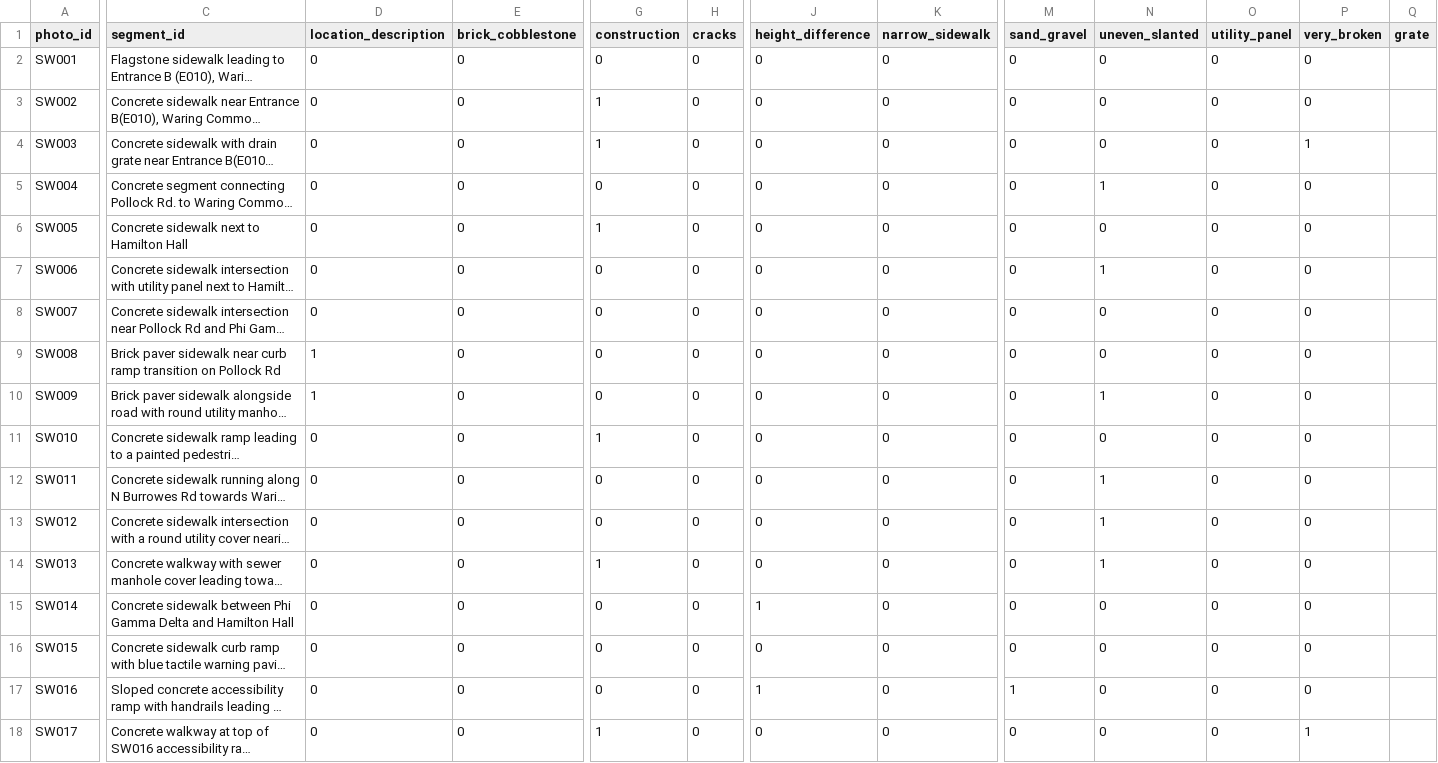
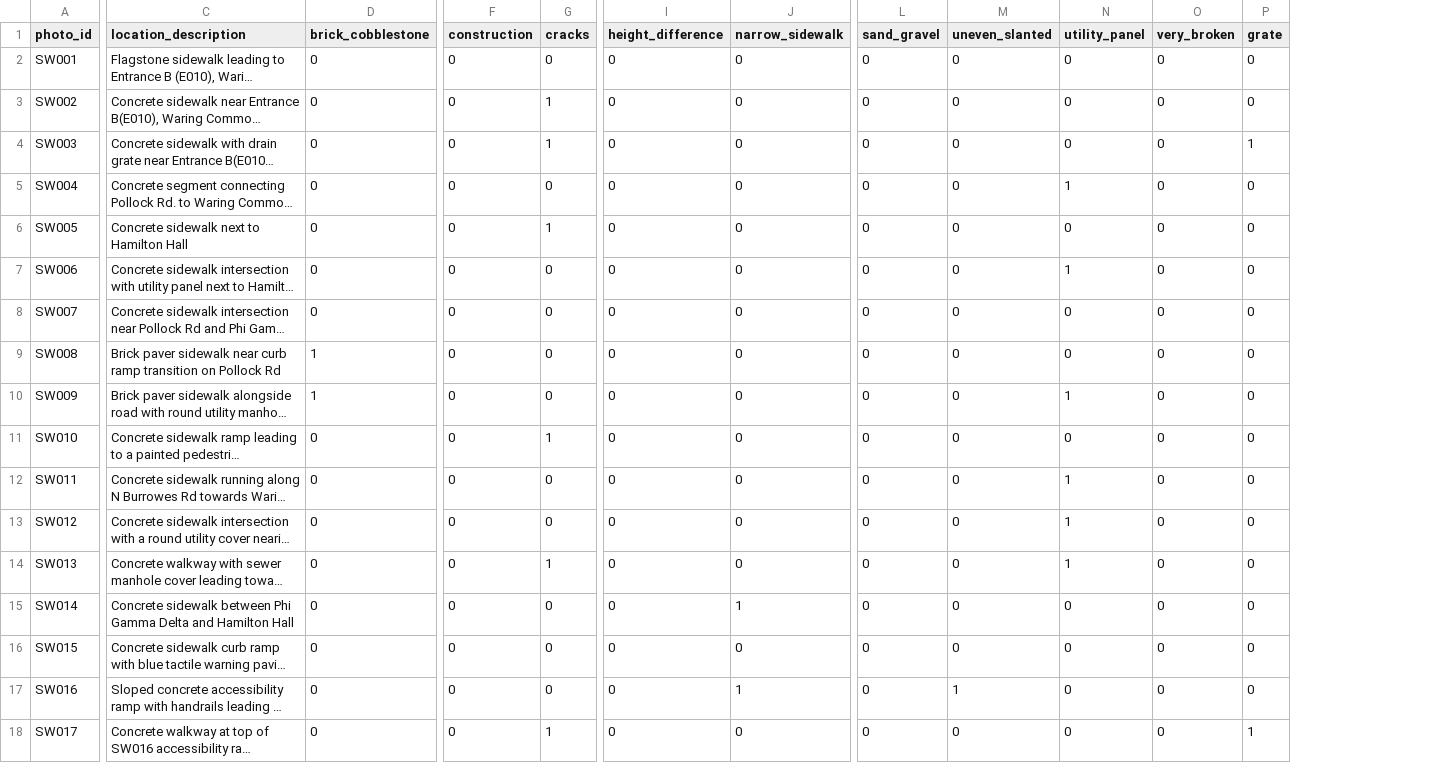
Before and after one commit to celockett/DS-340W---Team-4-Project, a CSV file: data/manual_labels.csv, drawn as a sheet; only a part is shown, gaps mark what is left out; long unchanged cells end in …; removed rows and columns are numbered as before the commit, all else as after; the diff covers the shown part only; the diff names each change by its address in the sheet, - before the commit and + after, or states it on an @@ line.

Commit message:
Update manual_labels.csv

```diff
--- a/data/manual_labels.csv
+++ b/data/manual_labels.csv
-column D (location_description), rows 2-18: 0 | 0 | 0 | 0 | 0 | 0 | 0 | 1 | 1 | 0 | 0 | 0 | 0 | 0 | 0 | 0 | 0
-C1: segment_id
+C1: location_description
-P2:P3 (grate): (empty)
+P2:P3 (grate): 0
-F3:F4 (construction): 1
+F3:F4 (construction): 0
-G3:G4 (cracks): 0
+G3:G4 (cracks): 1
-O4 (very_broken): 1
+O4 (very_broken): 0
-P4 (grate): (empty)
+P4 (grate): 1
-M5 (uneven_slanted): 1
+M5 (uneven_slanted): 0
-N5 (utility_panel): 0
+N5 (utility_panel): 1
-P5:P17 (grate): (empty)
+P5:P17 (grate): 0
-F6 (construction): 1
+F6 (construction): 0
-G6 (cracks): 0
+G6 (cracks): 1
-M7 (uneven_slanted): 1
+M7 (uneven_slanted): 0
-N7 (utility_panel): 0
+N7 (utility_panel): 1
-D9:D10 (brick_cobblestone): 0
+D9:D10 (brick_cobblestone): 1
-M10 (uneven_slanted): 1
+M10 (uneven_slanted): 0
-N10 (utility_panel): 0
+N10 (utility_panel): 1
-F11 (construction): 1
+F11 (construction): 0
-G11 (cracks): 0
+G11 (cracks): 1
-M12:M14 (uneven_slanted): 1
+M12:M14 (uneven_slanted): 0
-N12:N14 (utility_panel): 0
+N12:N14 (utility_panel): 1
-F14 (construction): 1
+F14 (construction): 0
-G14 (cracks): 0
+G14 (cracks): 1
-I15 (height_difference): 1
+I15 (height_difference): 0
-J15 (narrow_sidewalk): 0
+J15 (narrow_sidewalk): 1
-I17 (height_difference): 1
+I17 (height_difference): 0
-J17 (narrow_sidewalk): 0
+J17 (narrow_sidewalk): 1
-L17 (sand_gravel): 1
+L17 (sand_gravel): 0
-M17 (uneven_slanted): 0
+M17 (uneven_slanted): 1
-F18 (construction): 1
+F18 (construction): 0
-G18 (cracks): 0
+G18 (cracks): 1
-O18 (very_broken): 1
+O18 (very_broken): 0
-P18 (grate): (empty)
+P18 (grate): 1
```
Also changed, not shown: 136 edited cells elsewhere in this file.
